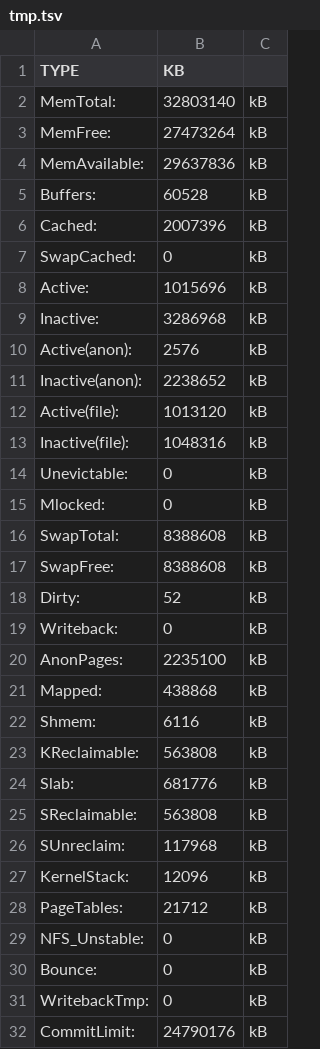
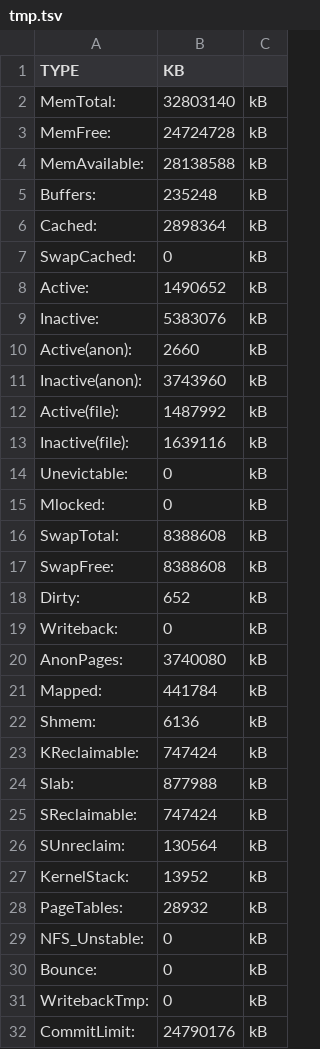
Before and after one commit to gmatht/corro, a TSV file: tmp.tsv, drawn as a sheet; only a part is shown; the diff covers the shown part only.

```diff
--- a/tmp.tsv
+++ b/tmp.tsv
@@ -2,13 +2,13 @@ TYPE	KB
 MemTotal:	32803140	kB
-MemFree:	27473264	kB
-MemAvailable:	29637836	kB
-Buffers:	60528	kB
-Cached:	2007396	kB
+MemFree:	24724728	kB
+MemAvailable:	28138588	kB
+Buffers:	235248	kB
+Cached:	2898364	kB
 SwapCached:	0	kB
-Active:	1015696	kB
-Inactive:	3286968	kB
-Active(anon):	2576	kB
-Inactive(anon):	2238652	kB
-Active(file):	1013120	kB
-Inactive(file):	1048316	kB
+Active:	1490652	kB
+Inactive:	5383076	kB
+Active(anon):	2660	kB
+Inactive(anon):	3743960	kB
+Active(file):	1487992	kB
+Inactive(file):	1639116	kB
 Unevictable:	0	kB
@@ -17,13 +17,13 @@ SwapTotal:	8388608	kB
 SwapFree:	8388608	kB
-Dirty:	52	kB
+Dirty:	652	kB
 Writeback:	0	kB
-AnonPages:	2235100	kB
-Mapped:	438868	kB
-Shmem:	6116	kB
-KReclaimable:	563808	kB
-Slab:	681776	kB
-SReclaimable:	563808	kB
-SUnreclaim:	117968	kB
-KernelStack:	12096	kB
-PageTables:	21712	kB
+AnonPages:	3740080	kB
+Mapped:	441784	kB
+Shmem:	6136	kB
+KReclaimable:	747424	kB
+Slab:	877988	kB
+SReclaimable:	747424	kB
+SUnreclaim:	130564	kB
+KernelStack:	13952	kB
+PageTables:	28932	kB
 NFS_Unstable:	0	kB
```
Also changed, not shown: 5 edited cells elsewhere in this file, 1 other file.
